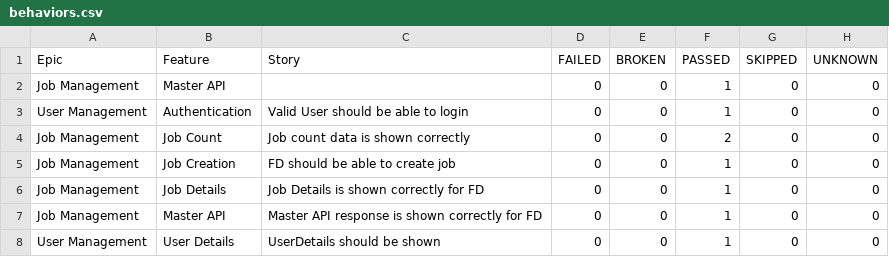
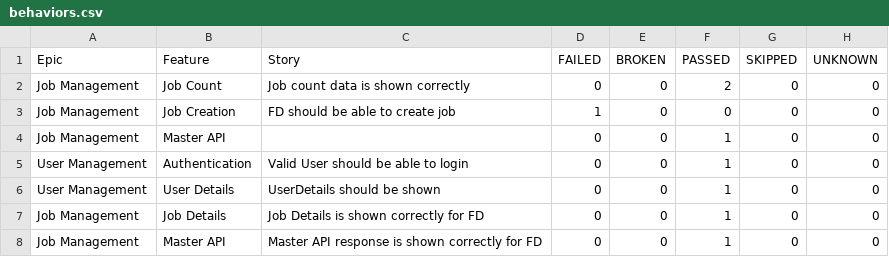
Before and after one commit to kstvds24/Phoenix-TestAutomationFrameWork, a CSV file: data/behaviors.csv, drawn as a sheet.

```diff
--- a/data/behaviors.csv
+++ b/data/behaviors.csv
@@ -1,8 +1,8 @@
 "Epic","Feature","Story","FAILED","BROKEN","PASSED","SKIPPED","UNKNOWN"
+"Job Management","Job Count","Job count data is shown correctly","0","0","2","0","0"
+"Job Management","Job Creation","FD should be able to create job","1","0","0","0","0"
 "Job Management","Master API","","0","0","1","0","0"
 "User Management","Authentication","Valid User should be able to login","0","0","1","0","0"
-"Job Management","Job Count","Job count data is shown correctly","0","0","2","0","0"
-"Job Management","Job Creation","FD should be able to create job","0","0","1","0","0"
+"User Management","User Details","UserDetails should be shown","0","0","1","0","0"
 "Job Management","Job Details","Job Details is shown correctly for FD","0","0","1","0","0"
 "Job Management","Master API","Master API response is shown correctly for FD","0","0","1","0","0"
-"User Management","User Details","UserDetails should be shown","0","0","1","0","0"
```
Also changed, not shown: data/suites.csv, 58 other files.
